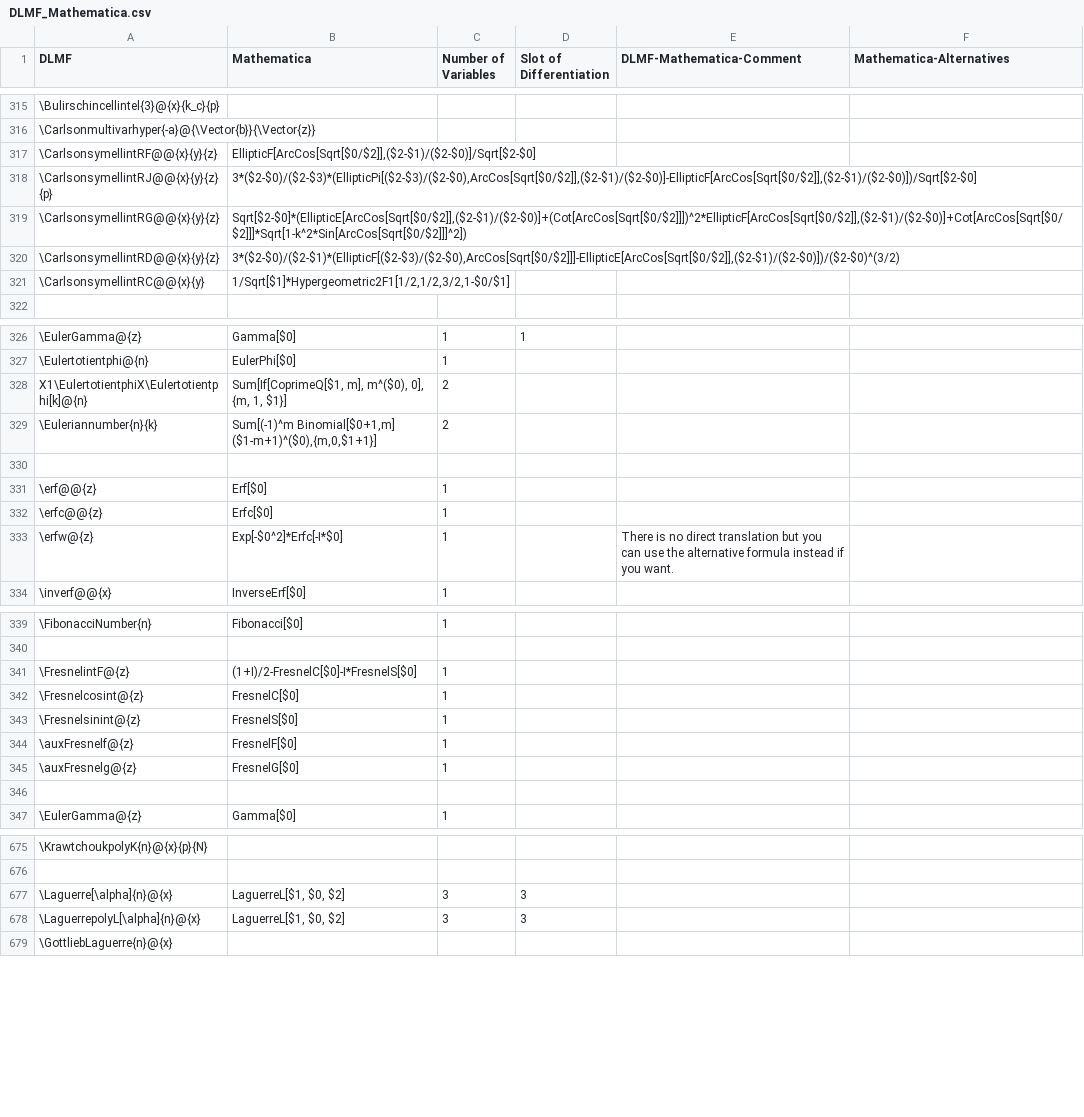
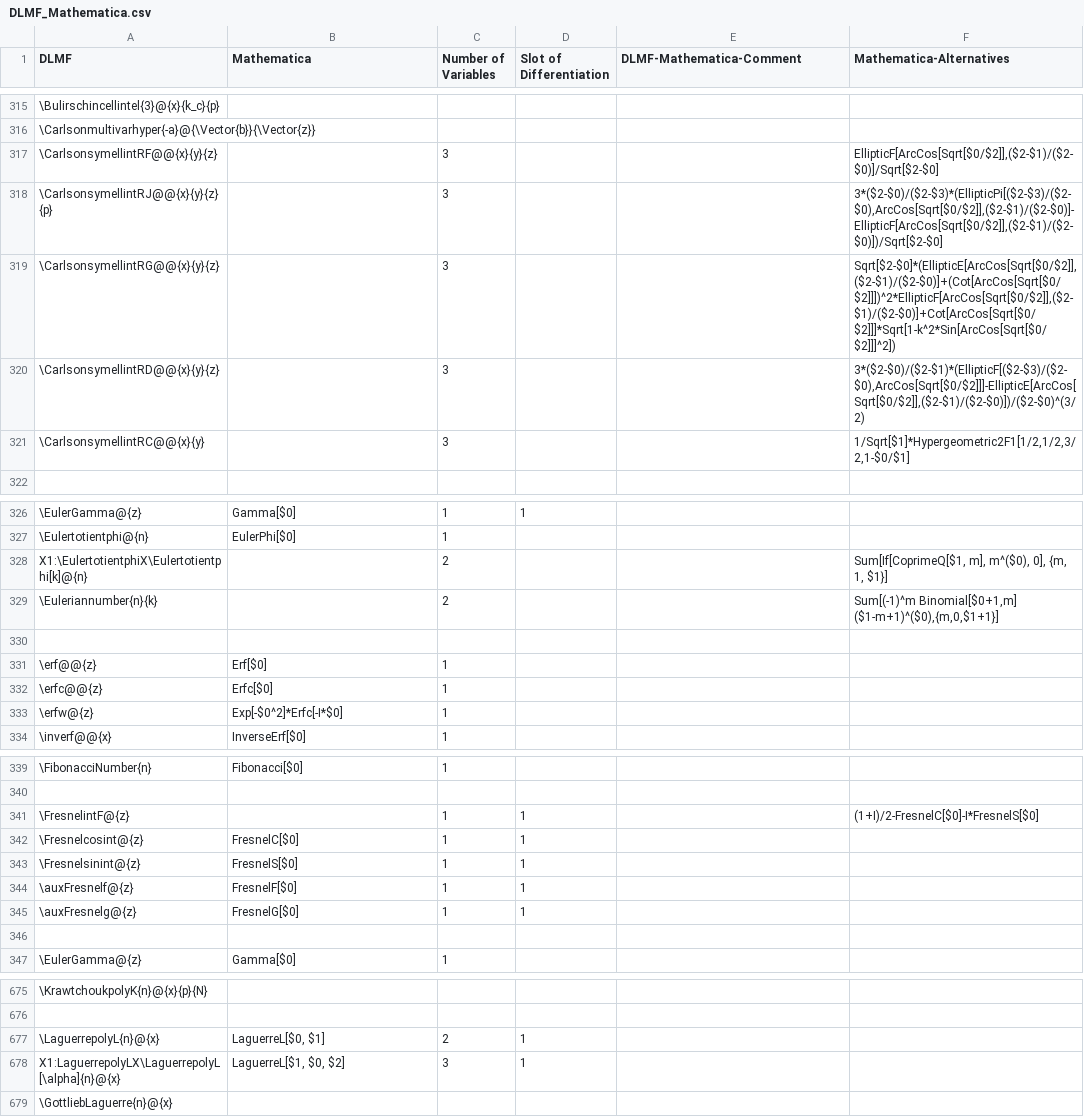
Before and after one commit to gipplab/LaCASt, a CSV file: libs/ReferenceData/CSVTables/DLMF_Mathematica.csv, drawn as a sheet; only a part is shown, gaps mark what is left out; removed rows and columns are numbered as before the commit, all else as after; the diff covers the shown part only; the diff names each change by its address in the sheet, - before the commit and + after, or states it on an @@ line.

```diff
--- a/libs/ReferenceData/CSVTables/DLMF_Mathematica.csv
+++ b/libs/ReferenceData/CSVTables/DLMF_Mathematica.csv
-B317 (Mathematica): EllipticF[ArcCos[Sqrt[$0/$2]],($2-$1)/($2-$0)]/Sqrt[$2-$0]
+B317 (Mathematica): (empty)
-C317:C321 (Number of Variables): (empty)
+C317:C321 (Number of Variables): 3
-F317 (Mathematica-Alternatives): (empty)
+F317 (Mathematica-Alternatives): EllipticF[ArcCos[Sqrt[$0/$2]],($2-$1)/($2-$0)]/Sqrt[$2-$0]
-B318 (Mathematica): 3*($2-$0)/($2-$3)*(EllipticPi[($2-$3)/($2-$0),ArcCos[Sqrt[$0/$2]],($2-$1)/($2-$0)]-EllipticF[ArcCos[Sqrt[$0/$2]],($2-$1)/($2-$0)])/Sqrt[$2-$0]
+B318 (Mathematica): (empty)
-F318 (Mathematica-Alternatives): (empty)
+F318 (Mathematica-Alternatives): 3*($2-$0)/($2-$3)*(EllipticPi[($2-$3)/($2-$0),ArcCos[Sqrt[$0/$2]],($2-$1)/($2-$0)]-EllipticF[ArcCos[Sqrt[$0/$2]],($2-$1)/($2-$0)])/Sqrt[$2-$0]
-B319 (Mathematica): Sqrt[$2-$0]*(EllipticE[ArcCos[Sqrt[$0/$2]],($2-$1)/($2-$0)]+(Cot[ArcCos[Sqrt[$0/$2]]])^2*EllipticF[ArcCos[Sqrt[$0/$2]],($2-$1)/($2-$0)]+Cot[ArcCos[Sqrt[$0/$2]]]*Sqrt[1-k^2*Sin[ArcCos[Sqrt[$0/$2]]]^2])
+B319 (Mathematica): (empty)
-F319 (Mathematica-Alternatives): (empty)
+F319 (Mathematica-Alternatives): Sqrt[$2-$0]*(EllipticE[ArcCos[Sqrt[$0/$2]],($2-$1)/($2-$0)]+(Cot[ArcCos[Sqrt[$0/$2]]])^2*EllipticF[ArcCos[Sqrt[$0/$2]],($2-$1)/($2-$0)]+Cot[ArcCos[Sqrt[$0/$2]]]*Sqrt[1-k^2*Sin[ArcCos[Sqrt[$0/$2]]]^2])
-B320 (Mathematica): 3*($2-$0)/($2-$1)*(EllipticF[($2-$3)/($2-$0),ArcCos[Sqrt[$0/$2]]]-EllipticE[ArcCos[Sqrt[$0/$2]],($2-$1)/($2-$0)])/($2-$0)^(3/2)
+B320 (Mathematica): (empty)
-F320 (Mathematica-Alternatives): (empty)
+F320 (Mathematica-Alternatives): 3*($2-$0)/($2-$1)*(EllipticF[($2-$3)/($2-$0),ArcCos[Sqrt[$0/$2]]]-EllipticE[ArcCos[Sqrt[$0/$2]],($2-$1)/($2-$0)])/($2-$0)^(3/2)
-B321 (Mathematica): 1/Sqrt[$1]*Hypergeometric2F1[1/2,1/2,3/2,1-$0/$1]
+B321 (Mathematica): (empty)
-F321 (Mathematica-Alternatives): (empty)
+F321 (Mathematica-Alternatives): 1/Sqrt[$1]*Hypergeometric2F1[1/2,1/2,3/2,1-$0/$1]
-row 328: X1\EulertotientphiX\Eulertotientphi[k]@{n} | Sum[If[CoprimeQ[$1, m], m^($0), 0], {m, 1, $1}] | 2
+row 328: X1:\EulertotientphiX\Eulertotientphi[k]@{n} |  | 2 |  |  | Sum[If[CoprimeQ[$1, m], m^($0), 0], {m, 1, $1}]
-B329 (Mathematica): Sum[(-1)^m Binomial[$0+1,m] ($1-m+1)^($0),{m,0,$1+1}]
+B329 (Mathematica): (empty)
-F329 (Mathematica-Alternatives): (empty)
+F329 (Mathematica-Alternatives): Sum[(-1)^m Binomial[$0+1,m] ($1-m+1)^($0),{m,0,$1+1}]
-E333 (DLMF-Mathematica-Comment): There is no direct translation but you can use the alternative formula instead if you want.
+E333 (DLMF-Mathematica-Comment): (empty)
-B341 (Mathematica): (1+I)/2-FresnelC[$0]-I*FresnelS[$0]
+B341 (Mathematica): (empty)
-D341:D345 (Slot of Differentiation): (empty)
+D341:D345 (Slot of Differentiation): 1
-F341 (Mathematica-Alternatives): (empty)
+F341 (Mathematica-Alternatives): (1+I)/2-FresnelC[$0]-I*FresnelS[$0]
-row 677: \Laguerre[\alpha]{n}@{x} | LaguerreL[$1, $0, $2] | 3 | 3
+row 677: \LaguerrepolyL{n}@{x} | LaguerreL[$0, $1] | 2 | 1
-A678 (DLMF): \LaguerrepolyL[\alpha]{n}@{x}
+A678 (DLMF): X1:LaguerrepolyLX\LaguerrepolyL[\alpha]{n}@{x}
-D678 (Slot of Differentiation): 3
+D678 (Slot of Differentiation): 1
```
Also changed, not shown: 1 added row, 1 removed row and 18 edited cells elsewhere in this file, libs/ReferenceData/CSVTables/DLMFMacro.csv, 1 other file.
